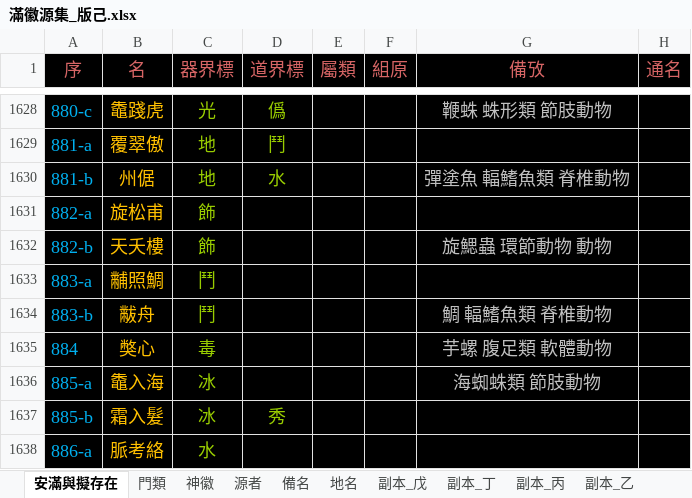
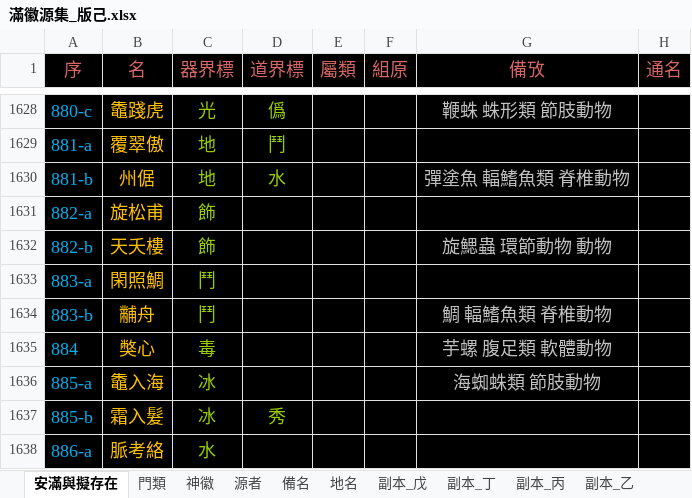
Before and after one commit to sealleci/AnMan, an Excel workbook: docs/滿徽源集_版己.xlsx, sheet 安滿與擬存在, drawn as a sheet; only a part is shown, gaps mark what is left out; values as stored, in another font and other column widths than the file's, no borders; the diff names each change by its address in the sheet, - before the commit and + after, or states it on an @@ line.

Commit message:
SheetWizard

```diff
--- a/docs/滿徽源集_版己.xlsx (sheet 安滿與擬存在)
+++ b/docs/滿徽源集_版己.xlsx (sheet 安滿與擬存在)
-B1633 (名): 黼照鯛
+B1633 (名): 閑照鯛
-B1634 (名): 黻舟
+B1634 (名): 黼舟
```
Also changed, not shown: 3 other files.
